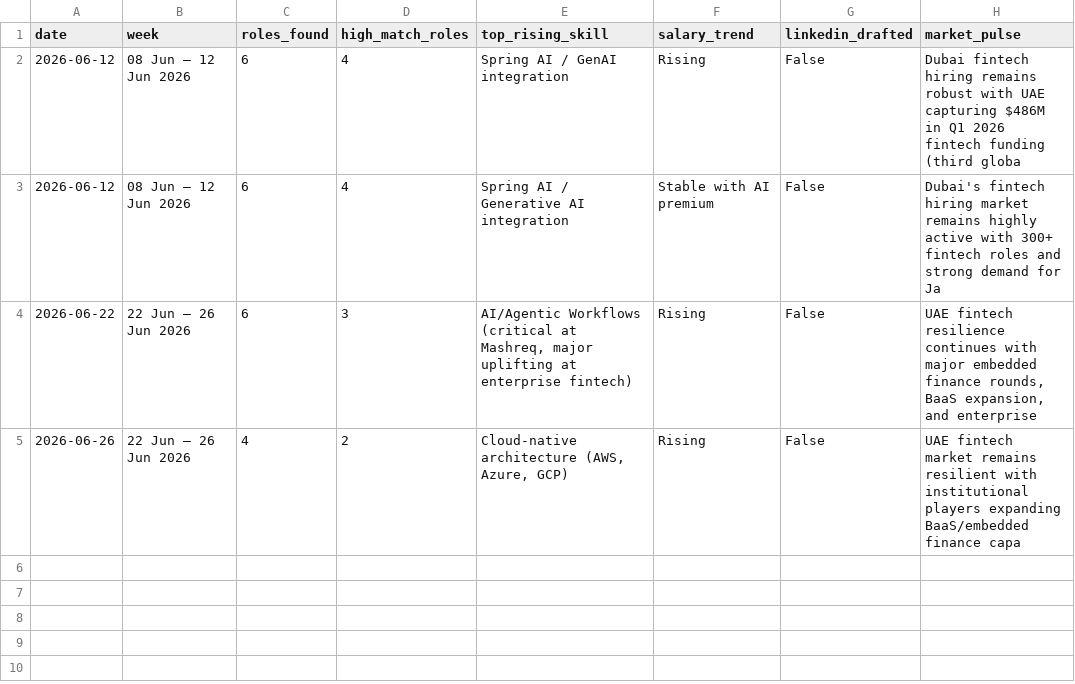
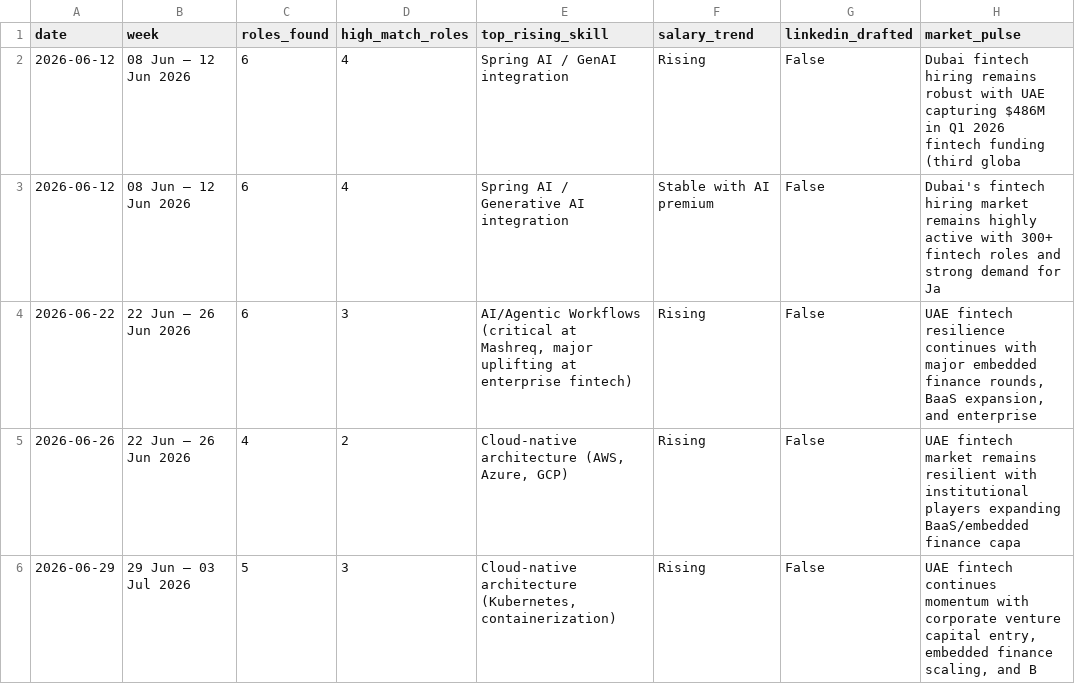
Before and after one commit to vedverma123/career-agent, a CSV file: career_log.csv, drawn as a sheet.

Commit message:
career log · 2026-06-29

```diff
--- a/career_log.csv
+++ b/career_log.csv
@@ -5 +5,2 @@ date,week,roles_found,high_match_roles,top_rising_skill,salary_trend,linkedin_dr
 2026-06-26,22 Jun – 26 Jun 2026,4,2,"Cloud-native architecture (AWS, Azure, GCP)",Rising,False,UAE fintech market remains resilient with institutional players expanding BaaS/embedded finance capa
+2026-06-29,29 Jun – 03 Jul 2026,5,3,"Cloud-native architecture (Kubernetes, containerization)",Rising,False,"UAE fintech continues momentum with corporate venture capital entry, embedded finance scaling, and B"
```
